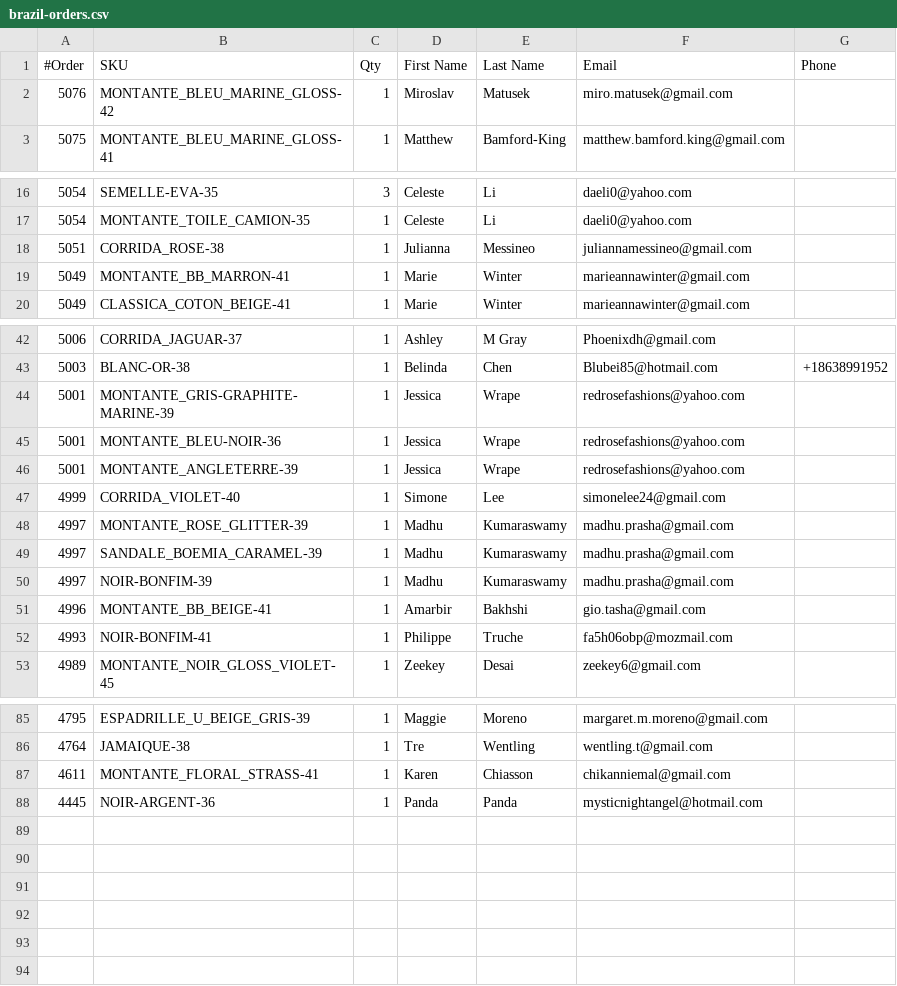
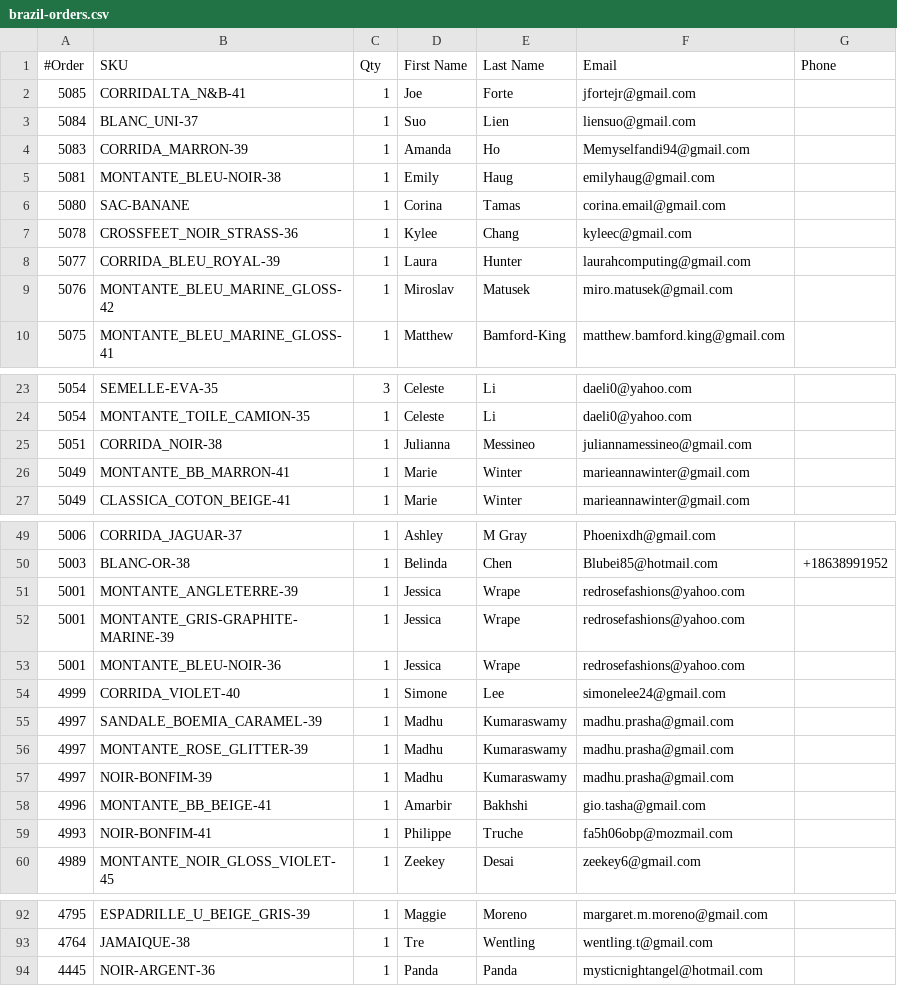
Before and after one commit to jpdupere/taygra-order-list, a CSV file: csv/brazil-orders.csv, drawn as a sheet; only a part is shown, gaps mark what is left out; the diff covers the shown part only.

Commit message:
fixed a bug where the cancelled pairs would print in the CSV file if the pair was reserved even if the order was cancelled

```diff
--- a/csv/brazil-orders.csv
+++ b/csv/brazil-orders.csv
@@ -1,2 +1,9 @@
 #Order,SKU,Qty,First Name,Last Name,Email,Phone
+5085,CORRIDALTA_N&B-41,1,Joe,Forte,jfortejr@gmail.com,
+5084,BLANC_UNI-37,1,Suo,Lien,liensuo@gmail.com,
+5083,CORRIDA_MARRON-39,1,Amanda,Ho,Memyselfandi94@gmail.com,
+5081,MONTANTE_BLEU-NOIR-38,1,Emily,Haug,emilyhaug@gmail.com,
+5080,SAC-BANANE,1,Corina,Tamas,corina.email@gmail.com,
+5078,CROSSFEET_NOIR_STRASS-36,1,Kylee,Chang,kyleec@gmail.com,
+5077,CORRIDA_BLEU_ROYAL-39,1,Laura,Hunter,laurahcomputing@gmail.com,
 5076,MONTANTE_BLEU_MARINE_GLOSS-42,1,Miroslav,Matusek,miro.matusek@gmail.com,
@@ -17,3 +24,3 @@
 5054,MONTANTE_TOILE_CAMION-35,1,Celeste,Li,daeli0@yahoo.com,
-5051,CORRIDA_ROSE-38,1,Julianna,Messineo,juliannamessineo@gmail.com,
+5051,CORRIDA_NOIR-38,1,Julianna,Messineo,juliannamessineo@gmail.com,
 5049,MONTANTE_BB_MARRON-41,1,Marie,Winter,marieannawinter@gmail.com,
@@ -43,8 +50,8 @@
 5003,BLANC-OR-38,1,Belinda,Chen,Blubei85@hotmail.com,+18638991952
+5001,MONTANTE_ANGLETERRE-39,1,Jessica,Wrape,redrosefashions@yahoo.com,
 5001,MONTANTE_GRIS-GRAPHITE-MARINE-39,1,Jessica,Wrape,redrosefashions@yahoo.com,
 5001,MONTANTE_BLEU-NOIR-36,1,Jessica,Wrape,redrosefashions@yahoo.com,
-5001,MONTANTE_ANGLETERRE-39,1,Jessica,Wrape,redrosefashions@yahoo.com,
 4999,CORRIDA_VIOLET-40,1,Simone,Lee,simonelee24@gmail.com,
+4997,SANDALE_BOEMIA_CARAMEL-39,1,Madhu,Kumaraswamy,madhu.prasha@gmail.com,
 4997,MONTANTE_ROSE_GLITTER-39,1,Madhu,Kumaraswamy,madhu.prasha@gmail.com,
-4997,SANDALE_BOEMIA_CARAMEL-39,1,Madhu,Kumaraswamy,madhu.prasha@gmail.com,
 4997,NOIR-BONFIM-39,1,Madhu,Kumaraswamy,madhu.prasha@gmail.com,
@@ -86,3 +93,2 @@
 4764,JAMAIQUE-38,1,Tre,Wentling,wentling.t@gmail.com,
-4611,MONTANTE_FLORAL_STRASS-41,1,Karen,Chiasson,chikanniemal@gmail.com,
 4445,NOIR-ARGENT-36,1,Panda,Panda,mysticnightangel@hotmail.com,
```
Also changed, not shown: 2 moved rows elsewhere in this file, 1 other file.
